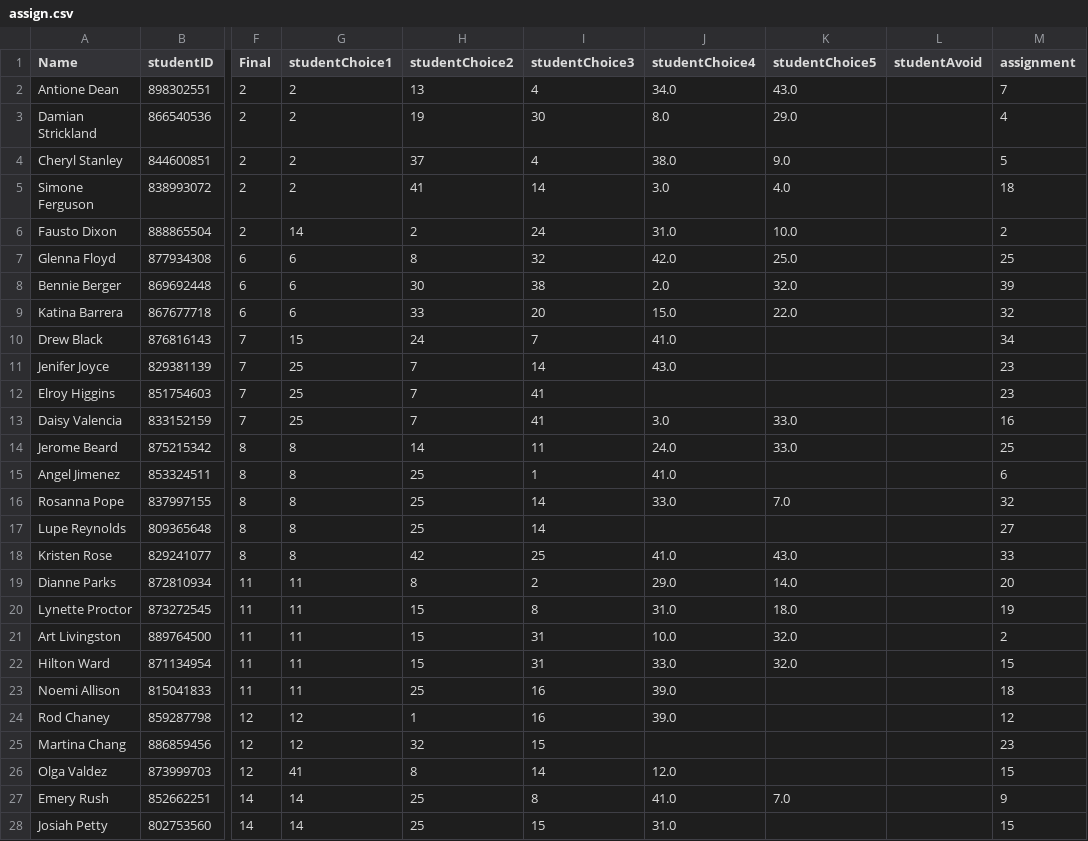
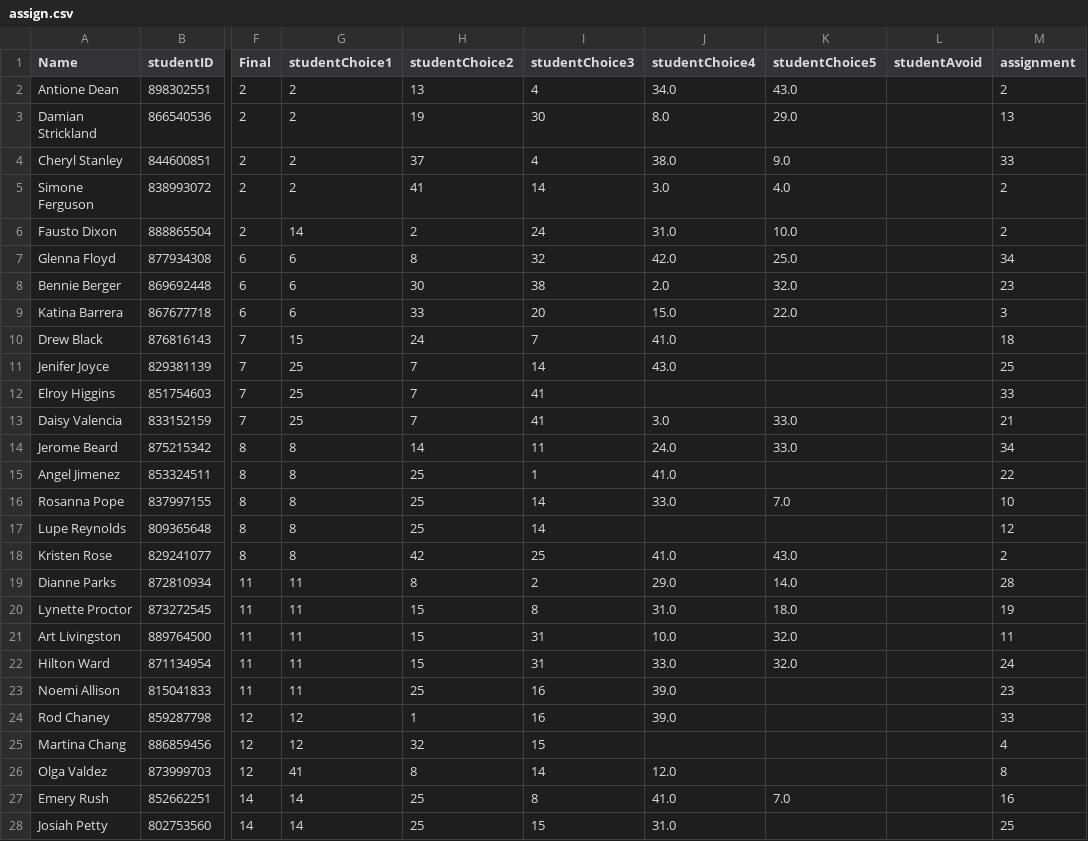
Before and after one commit to kaibrooks/capstone-colander, a CSV file: io/assign.csv, drawn as a sheet; only a part is shown, gaps mark what is left out; the diff covers the shown part only; the diff names each change by its address in the sheet, - before the commit and + after, or states it on an @@ line.

```diff
--- a/io/assign.csv
+++ b/io/assign.csv
-M2 (assignment): 7
+M2 (assignment): 2
-M3 (assignment): 4
+M3 (assignment): 13
-M4 (assignment): 5
+M4 (assignment): 33
-M5 (assignment): 18
+M5 (assignment): 2
-M7 (assignment): 25
+M7 (assignment): 34
-M8 (assignment): 39
+M8 (assignment): 23
-M9 (assignment): 32
+M9 (assignment): 3
-M10 (assignment): 34
+M10 (assignment): 18
-M11 (assignment): 23
+M11 (assignment): 25
-M12 (assignment): 23
+M12 (assignment): 33
-M13 (assignment): 16
+M13 (assignment): 21
-M14 (assignment): 25
+M14 (assignment): 34
-M15 (assignment): 6
+M15 (assignment): 22
-M16 (assignment): 32
+M16 (assignment): 10
-M17 (assignment): 27
+M17 (assignment): 12
-M18 (assignment): 33
+M18 (assignment): 2
-M19 (assignment): 20
+M19 (assignment): 28
-M21 (assignment): 2
+M21 (assignment): 11
-M22 (assignment): 15
+M22 (assignment): 24
-M23 (assignment): 18
+M23 (assignment): 23
-M24 (assignment): 12
+M24 (assignment): 33
-M25 (assignment): 23
+M25 (assignment): 4
-M26 (assignment): 15
+M26 (assignment): 8
-M27 (assignment): 9
+M27 (assignment): 16
-M28 (assignment): 15
+M28 (assignment): 25
```
Also changed, not shown: 60 edited cells elsewhere in this file, io/Basic/students.csv, 8 other files.
